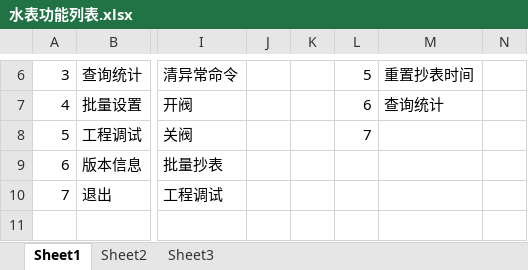
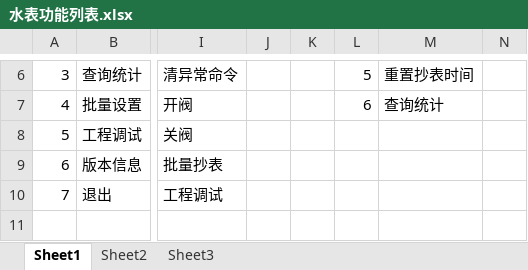
Before and after one commit to l1352025/A380_PDA, an Excel workbook: doc/水表功能列表.xlsx, sheet Sheet1, drawn as a sheet; only a part is shown, gaps mark what is left out; values as stored, in another font and other column widths than the file's, no borders; charts and pictures not drawn; the diff names each change by its address in the sheet, - before the commit and + after, or states it on an @@ line.

```diff
--- a/doc/水表功能列表.xlsx (sheet Sheet1)
+++ b/doc/水表功能列表.xlsx (sheet Sheet1)
-L8: 7
+L8: (empty)
```
Also changed, not shown: charts or pictures, 6 other files.
